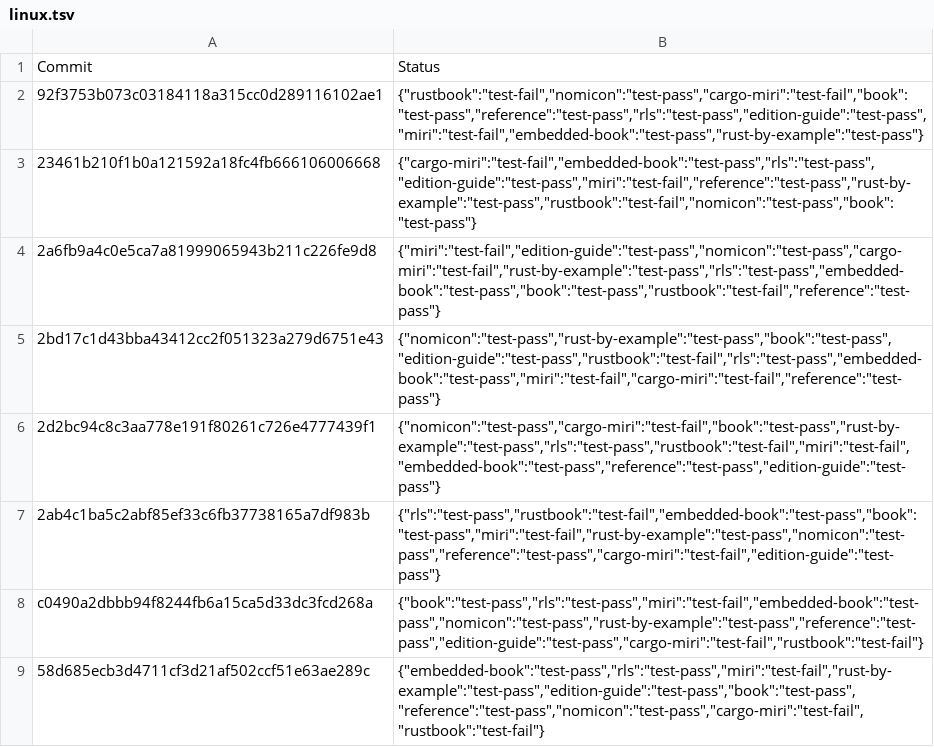
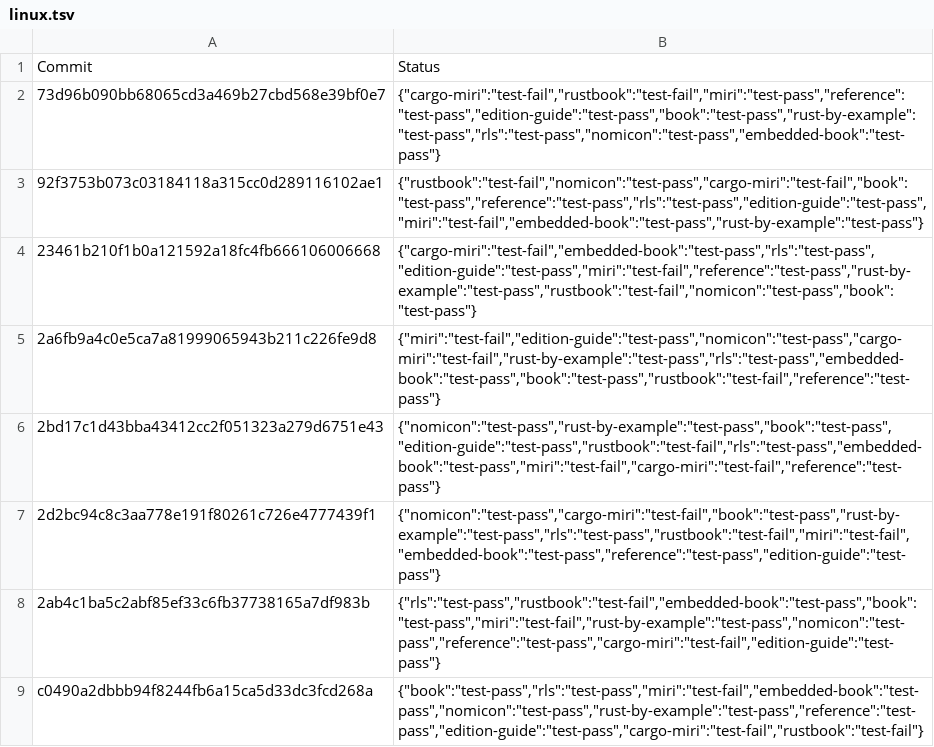
Before and after one commit to rust-lang-nursery/rust-toolstate, a TSV file: history/linux.tsv, drawn as a sheet; only a part is shown; the shorter side is filled out with more unchanged rows.

Commit message:
(linux CI update)

```diff
--- a/history/linux.tsv
+++ b/history/linux.tsv
@@ -1,2 +1,3 @@
 Commit	Status
+73d96b090bb68065cd3a469b27cbd568e39bf0e7	{"cargo-miri":"test-fail","rustbook":"test-fail","miri":"test-pass","reference":"test-pass","edition-guide":"test-pass","book":"test-pass","rust-by-example":"test-pass","rls":"test-pass","nomicon":"test-pass","embedded-book":"test-pass"}
 92f3753b073c03184118a315cc0d289116102ae1	{"rustbook":"test-fail","nomicon":"test-pass","cargo-miri":"test-fail","book":"test-pass","reference":"test-pass","rls":"test-pass","edition-guide":"test-pass","miri":"test-fail","embedded-book":"test-pass","rust-by-example":"test-pass"}
```
